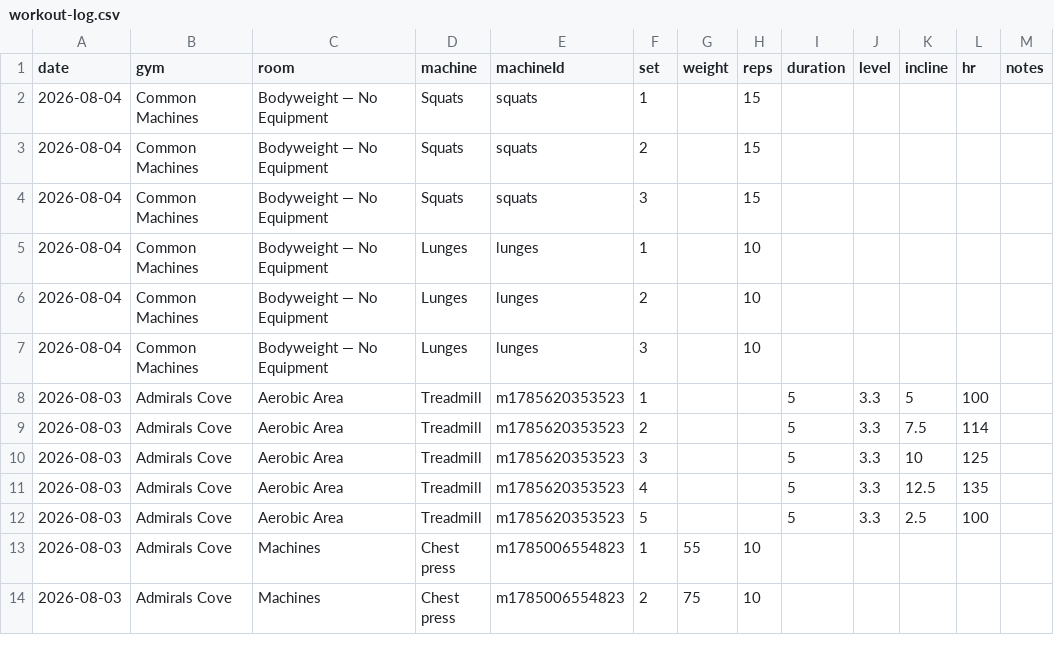
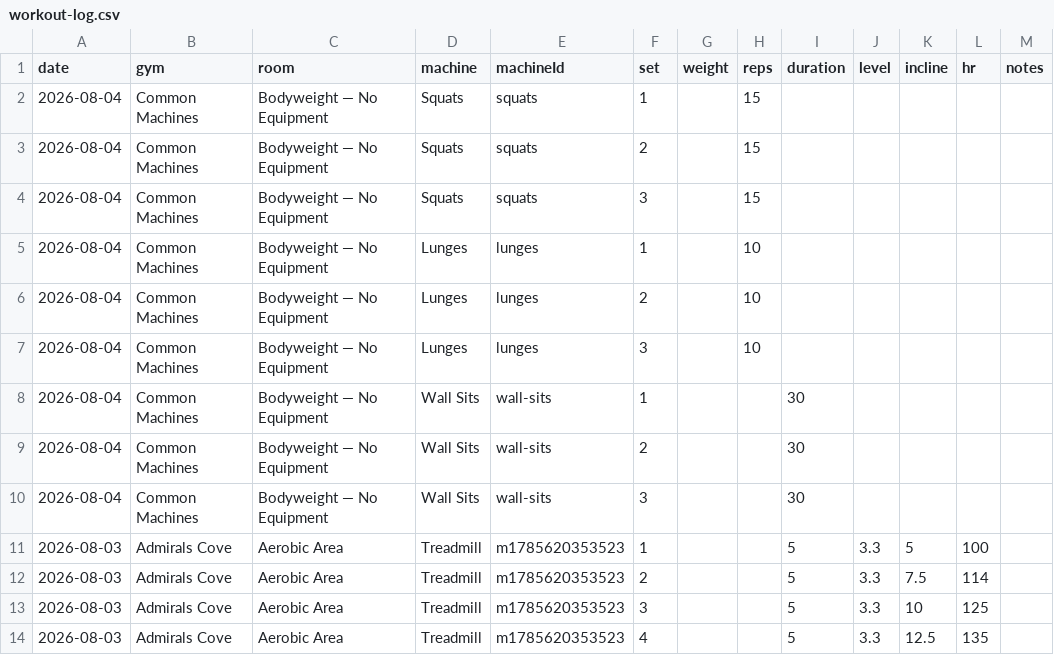
Before and after one commit to logtrim/logtrim, a CSV file: workout-log.csv, drawn as a sheet; only a part is shown; the shorter side is filled out with more unchanged rows.

Commit message:
Update workout log CSV

```diff
--- a/workout-log.csv
+++ b/workout-log.csv
@@ -7,2 +7,5 @@ date,gym,room,machine,machineId,set,weight,reps,duration,level,incline,hr,notes
 2026-08-04,Common Machines,Bodyweight — No Equipment,Lunges,lunges,3,,10,,,,,
+2026-08-04,Common Machines,Bodyweight — No Equipment,Wall Sits,wall-sits,1,,,30,,,,
+2026-08-04,Common Machines,Bodyweight — No Equipment,Wall Sits,wall-sits,2,,,30,,,,
+2026-08-04,Common Machines,Bodyweight — No Equipment,Wall Sits,wall-sits,3,,,30,,,,
 2026-08-03,Admirals Cove,Aerobic Area,Treadmill,m1785620353523,1,,,5,3.3,5,100,
```
